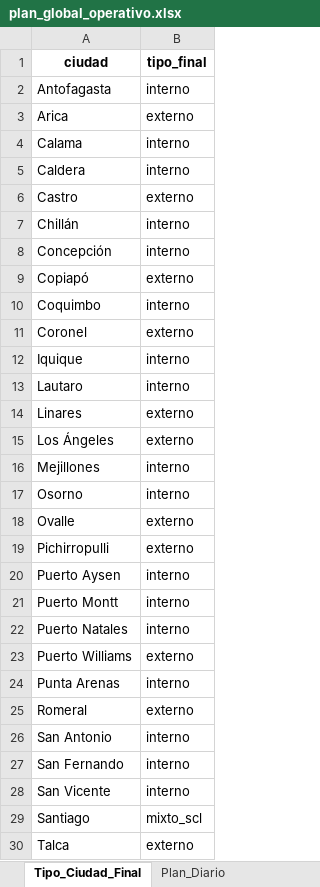
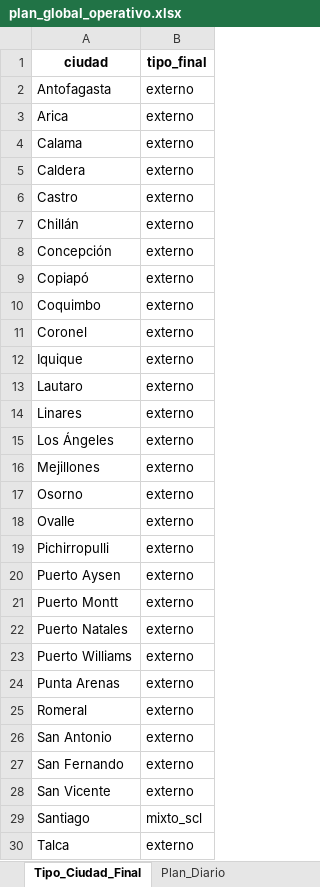
Before and after one commit to christianzv14-coder/Cerebro, an Excel workbook: outputs/plan_global_operativo.xlsx, sheet Tipo_Ciudad_Final, drawn as a sheet; only a part is shown; values as stored, in another font and other column widths than the file's, no borders; the diff covers the shown part only; the diff names each change by its address in the sheet, - before the commit and + after, or states it on an @@ line.

```diff
--- a/outputs/plan_global_operativo.xlsx (sheet Tipo_Ciudad_Final)
+++ b/outputs/plan_global_operativo.xlsx (sheet Tipo_Ciudad_Final)
-B2 (tipo_final): interno
+B2 (tipo_final): externo
-B4:B5 (tipo_final): interno
+B4:B5 (tipo_final): externo
-B7:B8 (tipo_final): interno
+B7:B8 (tipo_final): externo
-B10 (tipo_final): interno
+B10 (tipo_final): externo
-B12:B13 (tipo_final): interno
+B12:B13 (tipo_final): externo
-B16:B17 (tipo_final): interno
+B16:B17 (tipo_final): externo
-B20:B22 (tipo_final): interno
+B20:B22 (tipo_final): externo
-B24 (tipo_final): interno
+B24 (tipo_final): externo
-B26:B28 (tipo_final): interno
+B26:B28 (tipo_final): externo
```
Also changed, not shown: 2 edited cells elsewhere in this sheet, sheet Costos_Detalle, sheet Plan_Diario.
